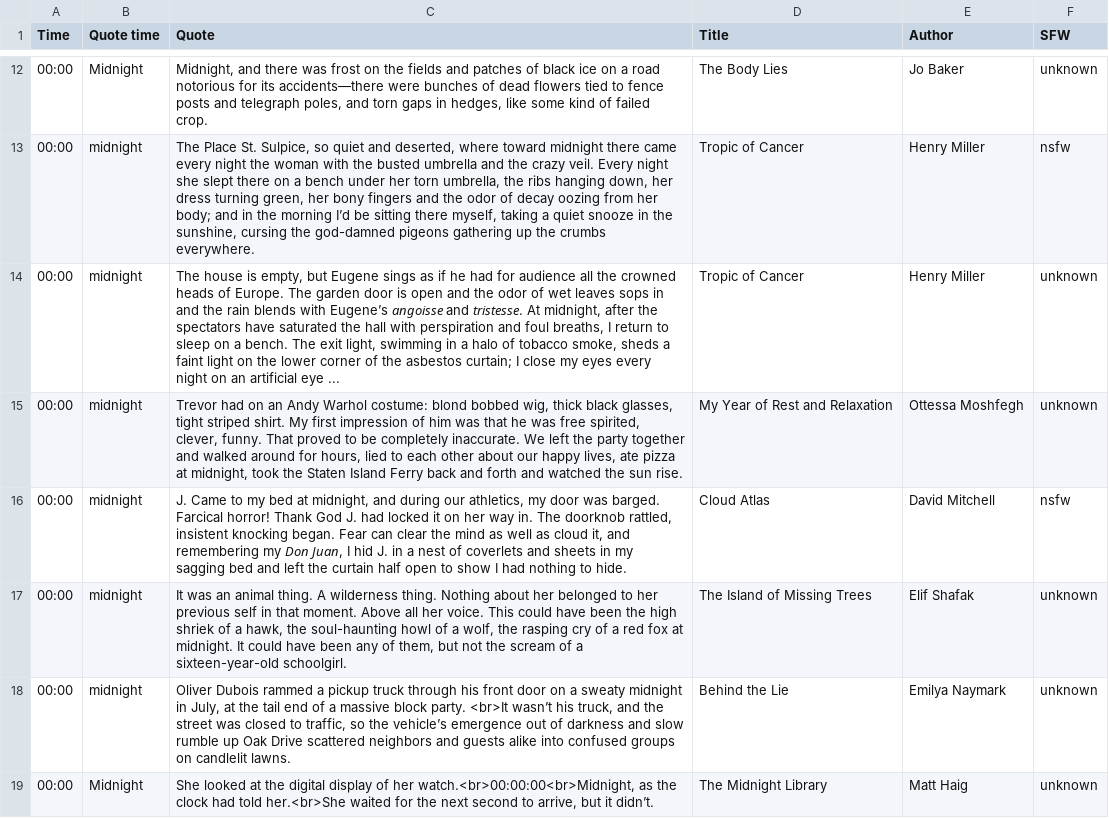
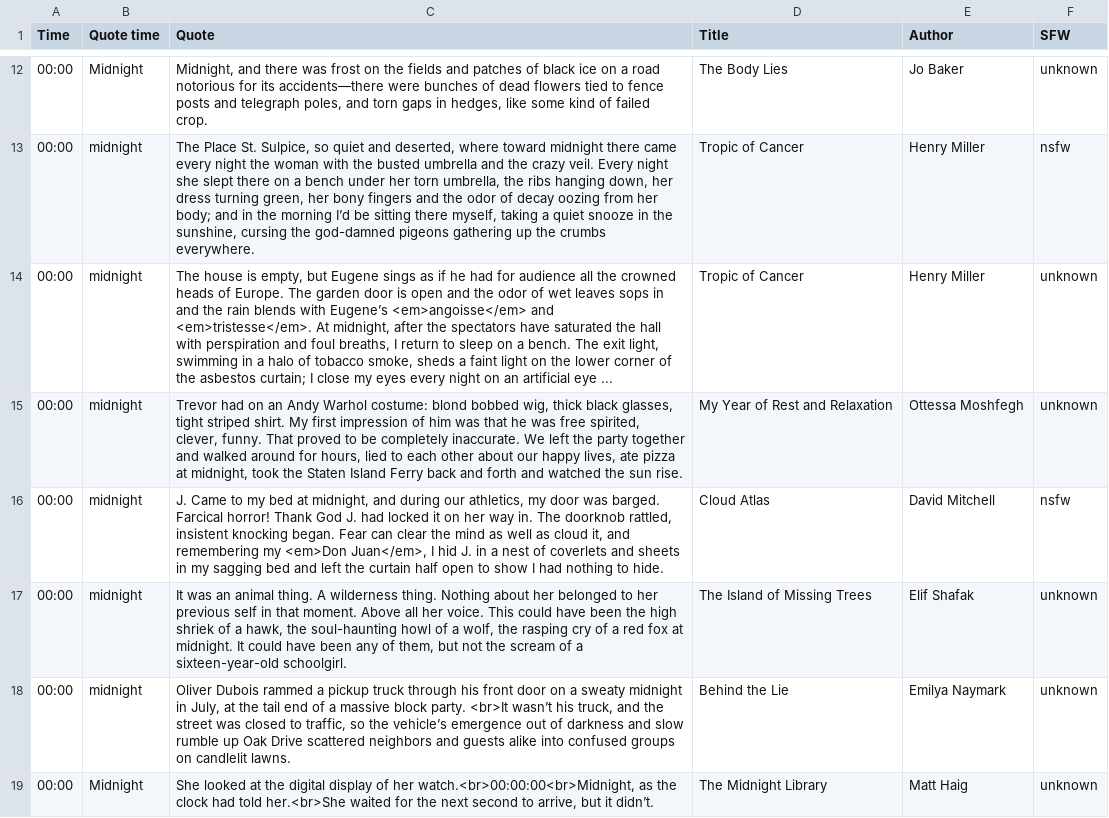
Before and after one commit to cdmoro/literature-clock, a CSV file: quotes/quotes.en-US.csv, drawn as a sheet; only a part is shown, gaps mark what is left out.

Commit message:
Fix generate_times script, index param, and en-US two quotes

```diff
--- a/quotes/quotes.en-US.csv
+++ b/quotes/quotes.en-US.csv
@@ -13,5 +13,5 @@ Time,Quote time,Quote,Title,Author,SFW
 00:00,midnight,"The Place St. Sulpice, so quiet and deserted, where toward midnight there came every night the woman with the busted umbrella and the crazy veil. Every night she slept there on a bench under her torn umbrella, the ribs hanging down, her dress turning green, her bony fingers and the odor of decay oozing from her body; and in the morning I’d be sitting there myself, taking a quiet snooze in the sunshine, cursing the god-damned pigeons gathering up the crumbs everywhere.",Tropic of Cancer,Henry Miller,nsfw
-00:00,midnight,"The house is empty, but Eugene sings as if he had for audience all the crowned heads of Europe. The garden door is open and the odor of wet leaves sops in and the rain blends with Eugene’s 𝘢𝘯𝘨𝘰𝘪𝘴𝘴𝘦 and 𝘵𝘳𝘪𝘴𝘵𝘦𝘴𝘴𝘦. At midnight, after the spectators have saturated the hall with perspiration and foul breaths, I return to sleep on a bench. The exit light, swimming in a halo of tobacco smoke, sheds a faint light on the lower corner of the asbestos curtain; I close my eyes every night on an artificial eye ...",Tropic of Cancer,Henry Miller,unknown
+00:00,midnight,"The house is empty, but Eugene sings as if he had for audience all the crowned heads of Europe. The garden door is open and the odor of wet leaves sops in and the rain blends with Eugene’s <em>angoisse</em> and <em>tristesse</em>. At midnight, after the spectators have saturated the hall with perspiration and foul breaths, I return to sleep on a bench. The exit light, swimming in a halo of tobacco smoke, sheds a faint light on the lower corner of the asbestos curtain; I close my eyes every night on an artificial eye ...",Tropic of Cancer,Henry Miller,unknown
 00:00,midnight,"Trevor had on an Andy Warhol costume: blond bobbed wig, thick black glasses, tight striped shirt. My first impression of him was that he was free spirited, clever, funny. That proved to be completely inaccurate. We left the party together and walked around for hours, lied to each other about our happy lives, ate pizza at midnight, took the Staten Island Ferry back and forth and watched the sun rise.",My Year of Rest and Relaxation,Ottessa Moshfegh,unknown
-00:00,midnight,"J. Came to my bed at midnight, and during our athletics, my door was barged. Farcical horror! Thank God J. had locked it on her way in. The doorknob rattled, insistent knocking began. Fear can clear the mind as well as cloud it, and remembering my 𝘋𝘰𝘯 𝘑𝘶𝘢𝘯, I hid J. in a nest of coverlets and sheets in my sagging bed and left the curtain half open to show I had nothing to hide.",Cloud Atlas,David Mitchell,nsfw
+00:00,midnight,"J. Came to my bed at midnight, and during our athletics, my door was barged. Farcical horror! Thank God J. had locked it on her way in. The doorknob rattled, insistent knocking began. Fear can clear the mind as well as cloud it, and remembering my <em>Don Juan</em>, I hid J. in a nest of coverlets and sheets in my sagging bed and left the curtain half open to show I had nothing to hide.",Cloud Atlas,David Mitchell,nsfw
 00:00,midnight,"It was an animal thing. A wilderness thing. Nothing about her belonged to her previous self in that moment. Above all her voice. This could have been the high shriek of a hawk, the soul-haunting howl of a wolf, the rasping cry of a red fox at midnight. It could have been any of them, but not the scream of a sixteen-year-old schoolgirl.",The Island of Missing Trees,Elif Shafak,unknown
```
Also changed, not shown: 3 other files.
